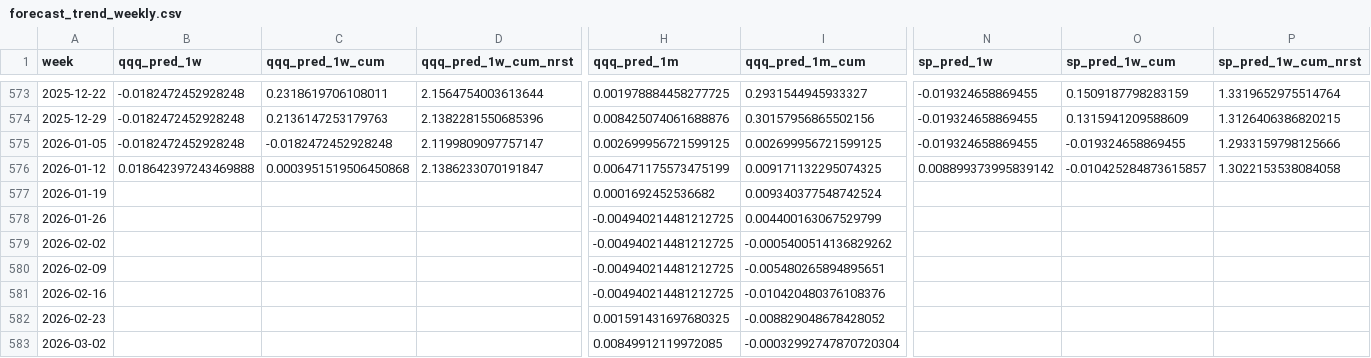
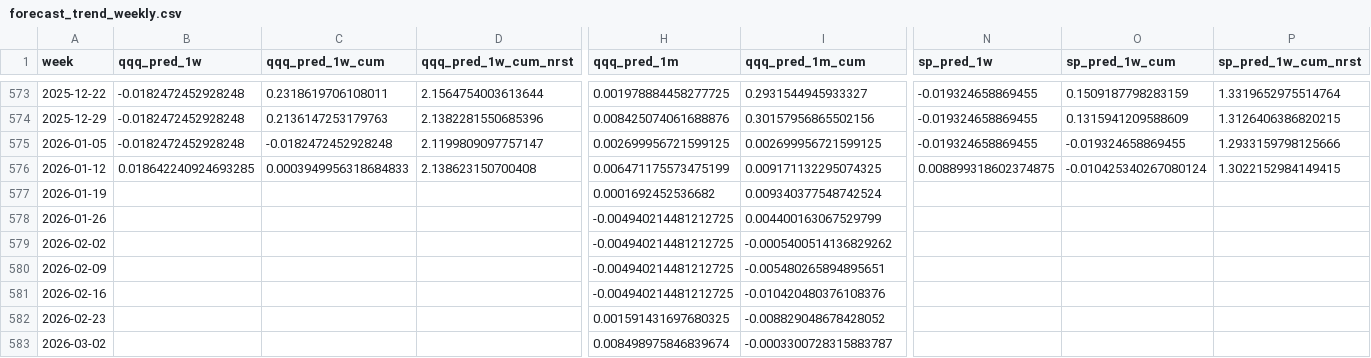
Before and after one commit to ebnr321130921-pixel/finance-report, a CSV file: 3_US_Index/data/forecast_trend_weekly.csv, drawn as a sheet; only a part is shown, gaps mark what is left out; the diff covers the shown part only; the diff names each change by its address in the sheet, - before the commit and + after, or states it on an @@ line.

```diff
--- a/3_US_Index/data/forecast_trend_weekly.csv
+++ b/3_US_Index/data/forecast_trend_weekly.csv
-B576 (qqq_pred_1w): 0.018642397243469888
+B576 (qqq_pred_1w): 0.018642240924693285
-C576 (qqq_pred_1w_cum): 0.0003951519506450868
+C576 (qqq_pred_1w_cum): 0.0003949956318684833
-D576 (qqq_pred_1w_cum_nrst): 2.1386233070191847
+D576 (qqq_pred_1w_cum_nrst): 2.138623150700408
-N576 (sp_pred_1w): 0.008899373995839142
+N576 (sp_pred_1w): 0.008899318602374875
-O576 (sp_pred_1w_cum): -0.010425284873615857
+O576 (sp_pred_1w_cum): -0.010425340267080124
-P576 (sp_pred_1w_cum_nrst): 1.3022153538084058
+P576 (sp_pred_1w_cum_nrst): 1.3022152984149415
-H583 (qqq_pred_1m): 0.00849912119972085
+H583 (qqq_pred_1m): 0.008498975846839674
-I583 (qqq_pred_1m_cum): -0.00032992747870720304
+I583 (qqq_pred_1m_cum): -0.0003300728315883787
```
Also changed, not shown: 4 edited cells elsewhere in this file, 1_QQQ-SP500/annual_returns.csv, 1_QQQ-SP500/monthly_returns.csv, 12 other files.
